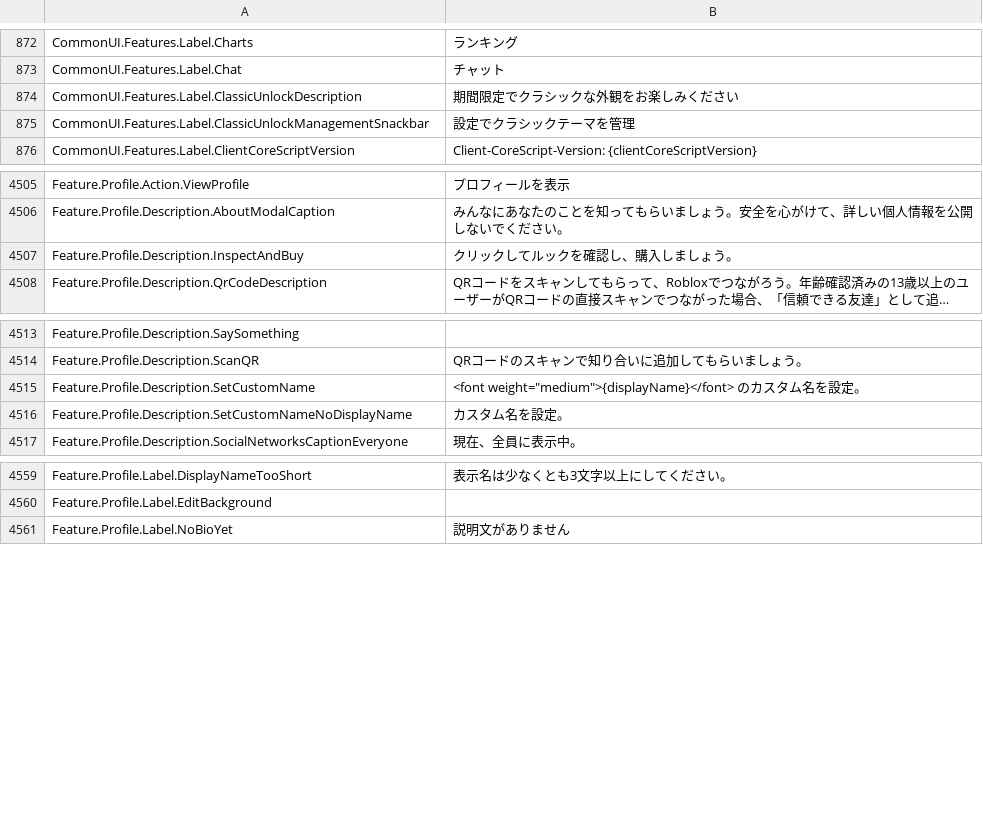
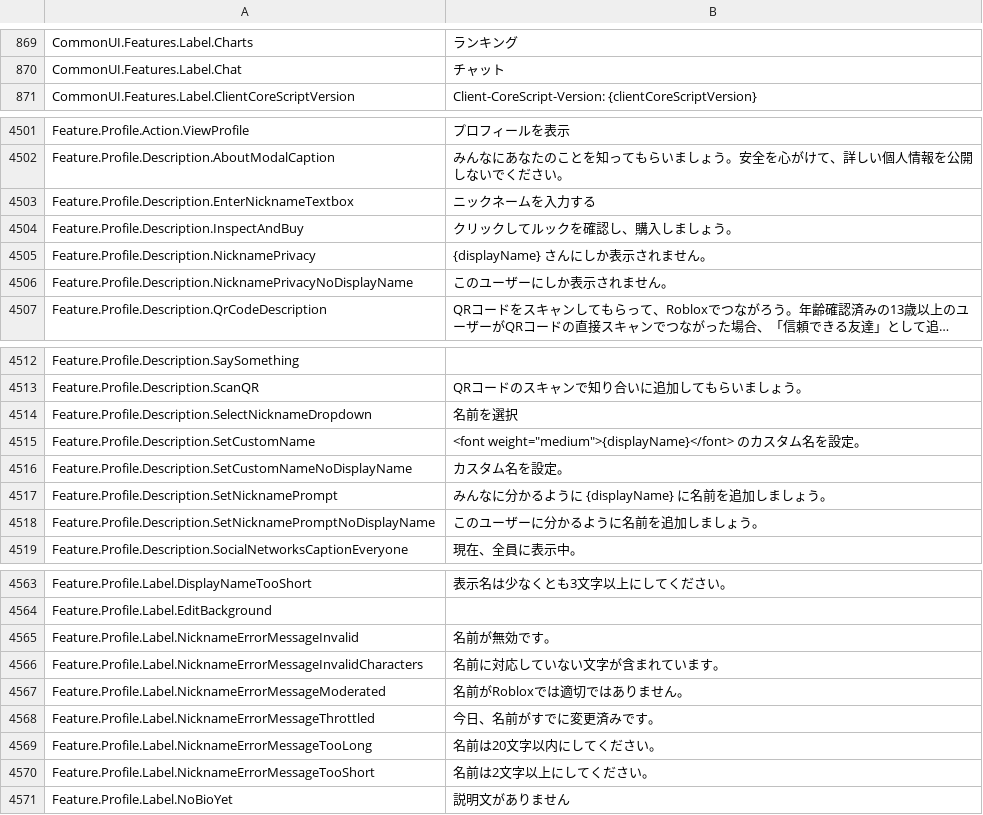
Before and after one commit to walway/Roblox-Datamine, a CSV file: UniversalApp/Locales/Common/ja-jp.csv, drawn as a sheet; only a part is shown, gaps mark what is left out; long unchanged cells end in …; removed rows and columns are numbered as before the commit, all else as after; the diff covers the shown part only; the diff names each change by its address in the sheet, - before the commit and + after, or states it on an @@ line.

```diff
--- a/UniversalApp/Locales/Common/ja-jp.csv
+++ b/UniversalApp/Locales/Common/ja-jp.csv
-row 874: CommonUI.Features.Label.ClassicUnlockDescription | 期間限定でクラシックな外観をお楽しみください
-row 875: CommonUI.Features.Label.ClassicUnlockManagementSnackbar | 設定でクラシックテーマを管理
+row 4503: Feature.Profile.Description.EnterNicknameTextbox | ニックネームを入力する
+row 4505: Feature.Profile.Description.NicknamePrivacy | {displayName} さんにしか表示されません。
+row 4506: Feature.Profile.Description.NicknamePrivacyNoDisplayName | このユーザーにしか表示されません。
+row 4514: Feature.Profile.Description.SelectNicknameDropdown | 名前を選択
+row 4517: Feature.Profile.Description.SetNicknamePrompt | みんなに分かるように {displayName} に名前を追加しましょう。
+row 4518: Feature.Profile.Description.SetNicknamePromptNoDisplayName | このユーザーに分かるように名前を追加しましょう。
+row 4565: Feature.Profile.Label.NicknameErrorMessageInvalid | 名前が無効です。
+row 4566: Feature.Profile.Label.NicknameErrorMessageInvalidCharacters | 名前に対応していない文字が含まれています。
+row 4567: Feature.Profile.Label.NicknameErrorMessageModerated | 名前がRobloxでは適切ではありません。
+row 4568: Feature.Profile.Label.NicknameErrorMessageThrottled | 今日、名前がすでに変更済みです。
+row 4569: Feature.Profile.Label.NicknameErrorMessageTooLong | 名前は20文字以内にしてください。
+row 4570: Feature.Profile.Label.NicknameErrorMessageTooShort | 名前は2文字以上にしてください。
```
Also changed, not shown: 5 added rows, 4 removed rows and 1 edited cell elsewhere in this file, UniversalApp/Locales/Common/it-it.csv, UniversalApp/Locales/Common/ko-kr.csv, 18 other files.
